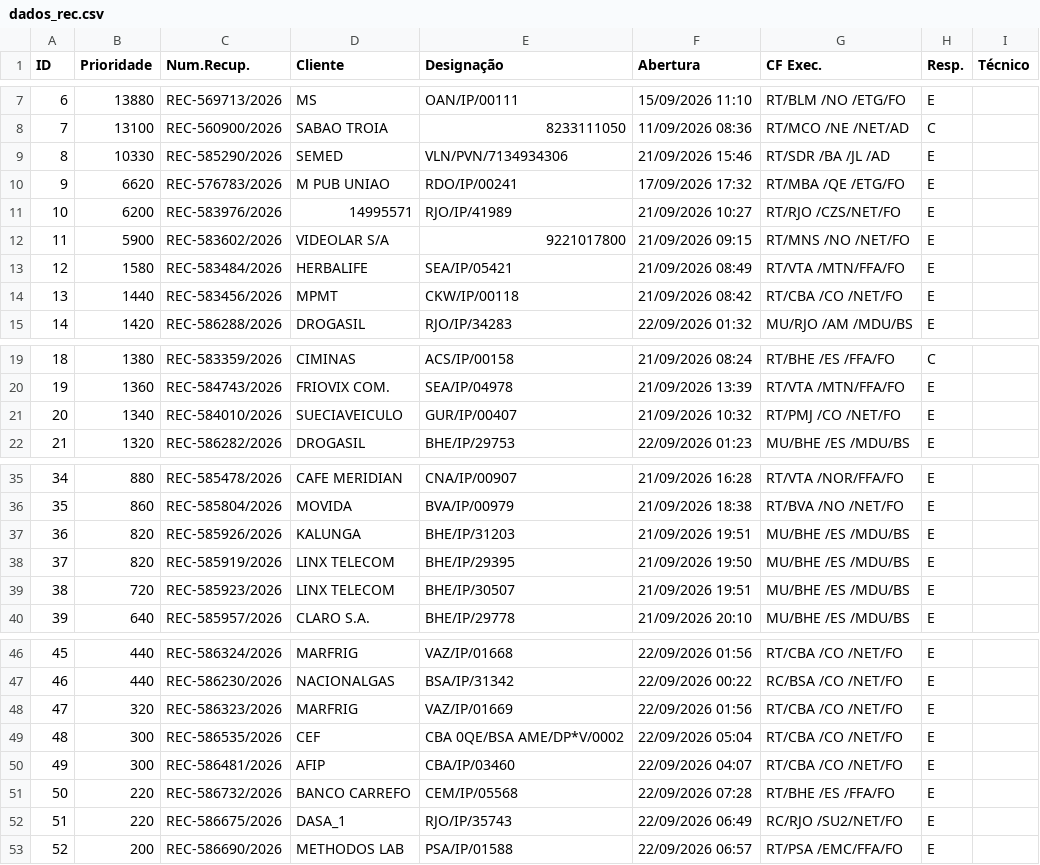
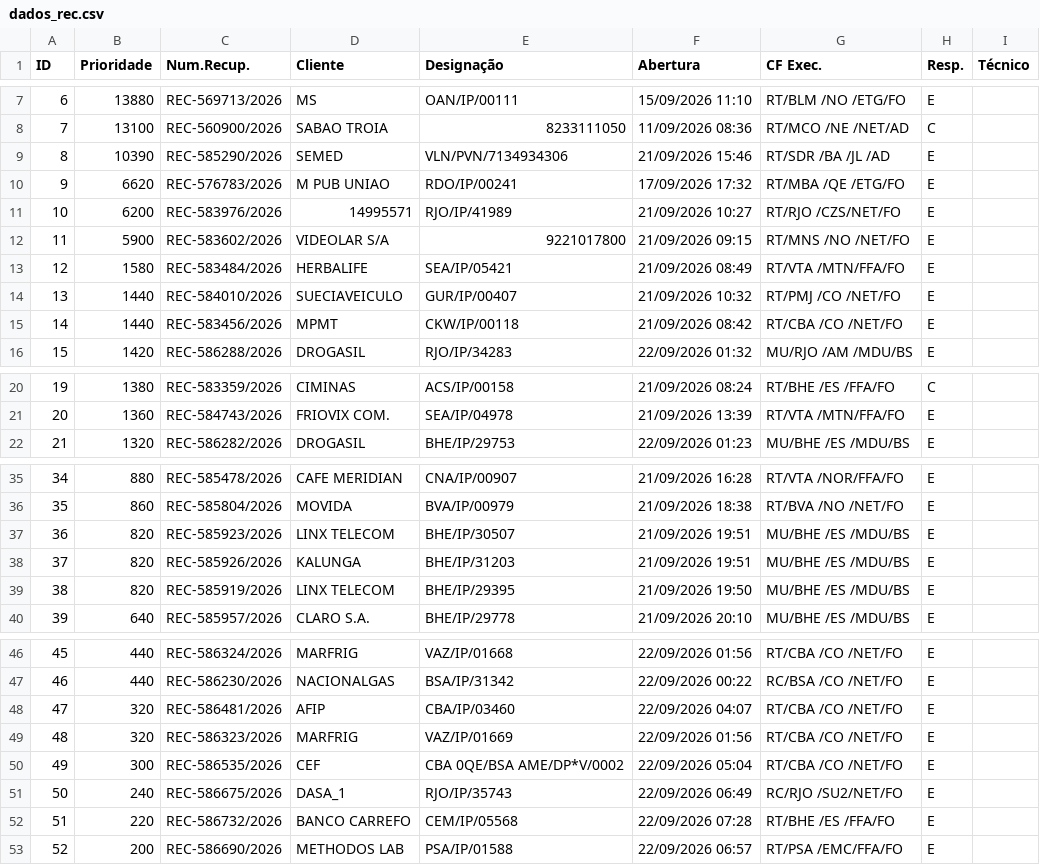
Before and after one commit to cpralonrj-pralon/embratel-sir, a CSV file: dados_rec.csv, drawn as a sheet; only a part is shown, gaps mark what is left out; removed rows and columns are numbered as before the commit, all else as after; the diff names each change by its address in the sheet, - before the commit and + after, or states it on an @@ line.

```diff
--- a/dados_rec.csv
+++ b/dados_rec.csv
-B9 (Prioridade): 10330
+B9 (Prioridade): 10390
+row 14: 13 | 1440 | REC-584010/2026 | SUECIAVEICULO | GUR/IP/00407 | 21/09/2026 10:32 | RT/PMJ /CO /NET/FO | E
@@ column A (ID) renumbered between rows 15 and 52 @@
-row 21: 20 | 1340 | REC-584010/2026 | SUECIAVEICULO | GUR/IP/00407 | 21/09/2026 10:32 | RT/PMJ /CO /NET/FO | E
+row 37: 36 | 820 | REC-585923/2026 | LINX TELECOM | BHE/IP/30507 | 21/09/2026 19:51 | MU/BHE /ES /MDU/BS | E
-row 39: 38 | 720 | REC-585923/2026 | LINX TELECOM | BHE/IP/30507 | 21/09/2026 19:51 | MU/BHE /ES /MDU/BS | E
+row 48: 47 | 320 | REC-586481/2026 | AFIP | CBA/IP/03460 | 22/09/2026 04:07 | RT/CBA /CO /NET/FO | E
-row 50: 49 | 300 | REC-586481/2026 | AFIP | CBA/IP/03460 | 22/09/2026 04:07 | RT/CBA /CO /NET/FO | E
+row 51: 50 | 240 | REC-586675/2026 | DASA_1 | RJO/IP/35743 | 22/09/2026 06:49 | RC/RJO /SU2/NET/FO | E
-row 52: 51 | 220 | REC-586675/2026 | DASA_1 | RJO/IP/35743 | 22/09/2026 06:49 | RC/RJO /SU2/NET/FO | E
```
Also changed, not shown: dados_ral.csv, dados_ral_enriched.csv, 2 other files.
